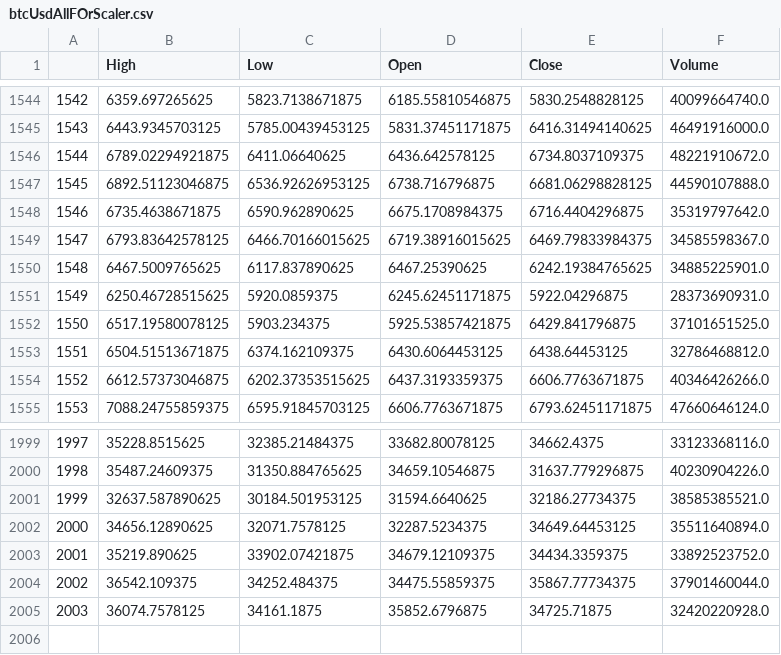
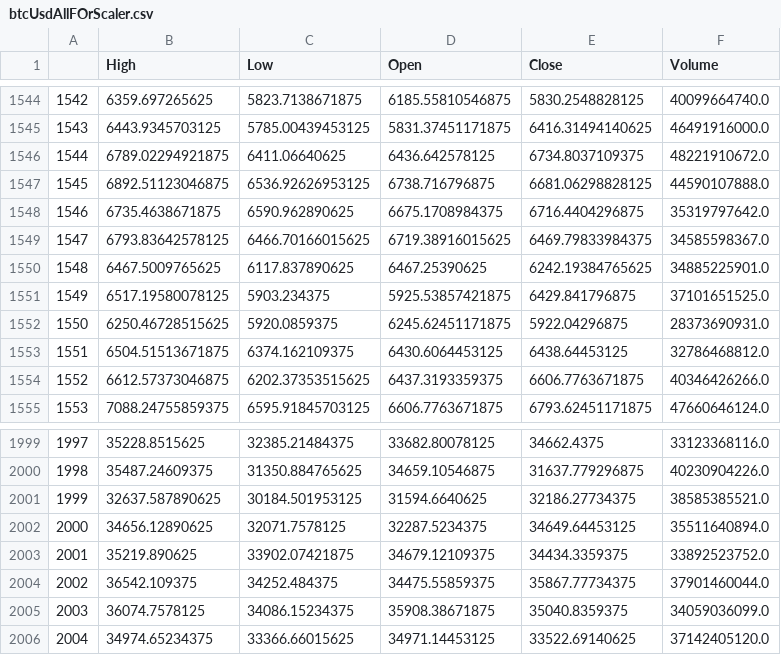
Before and after one commit to michalkovy/relataly-public-python-tutorials, a CSV file: btcUsdAllFOrScaler.csv, drawn as a sheet; only a part is shown, gaps mark what is left out; addresses are those after the commit; the diff names each change by its address in the sheet, - before the commit and + after, or states it on an @@ line.

Commit message:
newer data

```diff
--- a/btcUsdAllFOrScaler.csv
+++ b/btcUsdAllFOrScaler.csv
@@ column A renumbered in row 1551 @@
@@ row 1551 moved to row 1552: 1550 @@
-C2005 (Low): 34161.1875
+C2005 (Low): 34086.15234375
-D2005 (Open): 35852.6796875
+D2005 (Open): 35908.38671875
-E2005 (Close): 34725.71875
+E2005 (Close): 35040.8359375
-F2005 (Volume): 32420220928.0
+F2005 (Volume): 34059036099.0
+row 2006: 2004 | 34974.65234375 | 33366.66015625 | 34971.14453125 | 33522.69140625 | 37142405120.0
```
Also changed, not shown: 1 other file.
